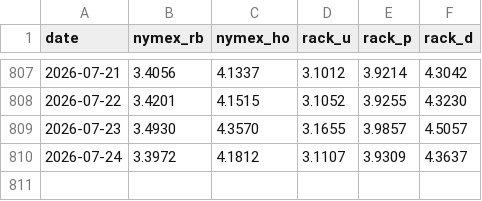
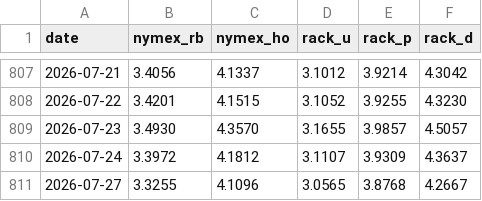
Before and after one commit to armaanmoosani/rbob-ho-fuel-tracker, a CSV file: data/graves_history.csv, drawn as a sheet; only a part is shown, gaps mark what is left out.

```diff
--- a/data/graves_history.csv
+++ b/data/graves_history.csv
@@ -810 +810,2 @@ date,nymex_rb,nymex_ho,rack_u,rack_p,rack_d
 2026-07-24,3.3972,4.1812,3.1107,3.9309,4.3637
+2026-07-27,3.3255,4.1096,3.0565,3.8768,4.2667
```
Also changed, not shown: data/integrity_hashes.csv, data/nymex_settlement_provenance.csv.
